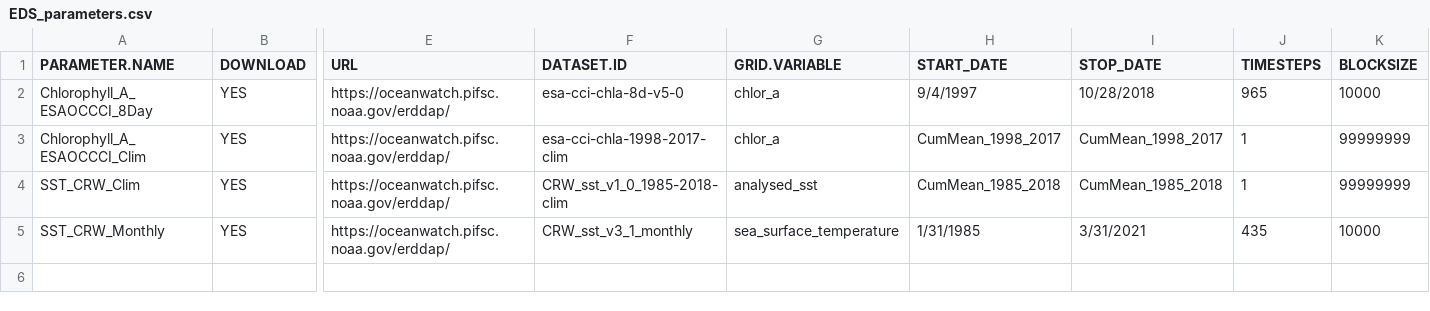
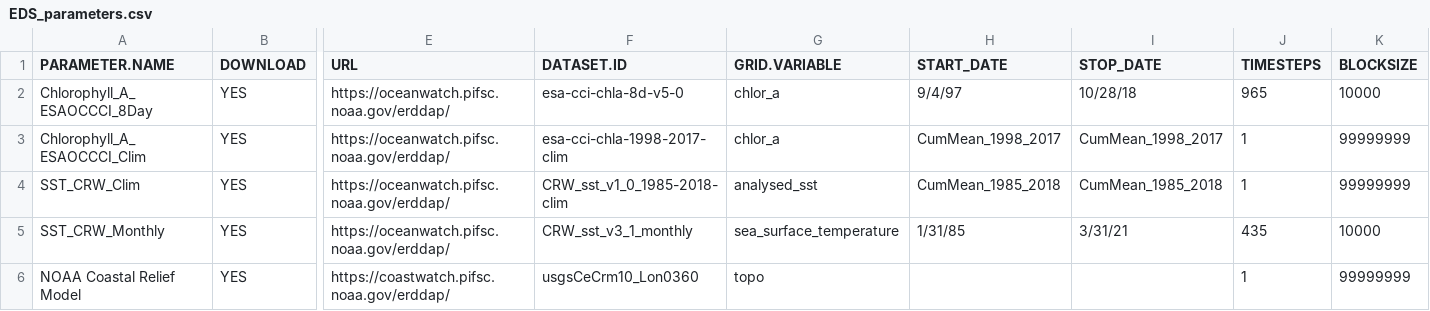
Before and after one commit to krtanaka/eds_workshop, a CSV file: data/EDS_parameters.csv, drawn as a sheet; only a part is shown, gaps mark what is left out; rows hold the shown columns only; the diff names each change by its address in the sheet, - before the commit and + after, or states it on an @@ line.

```diff
--- a/data/EDS_parameters.csv
+++ b/data/EDS_parameters.csv
-H2 (START_DATE): 9/4/1997
+H2 (START_DATE): 9/4/97
-I2 (STOP_DATE): 10/28/2018
+I2 (STOP_DATE): 10/28/18
-H5 (START_DATE): 1/31/1985
+H5 (START_DATE): 1/31/85
-I5 (STOP_DATE): 3/31/2021
+I5 (STOP_DATE): 3/31/21
+row 6: NOAA Coastal Relief Model | YES | https://coastwatch.pifsc.noaa.gov/erddap/ | usgsCeCrm10_Lon0360 | topo |  |  | 1 | 99999999
```
Also changed, not shown: 1 other file.
